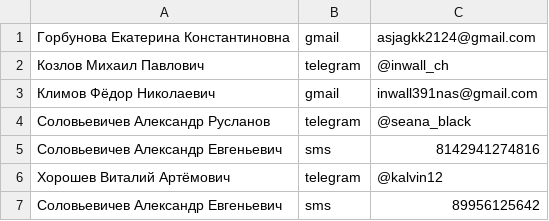
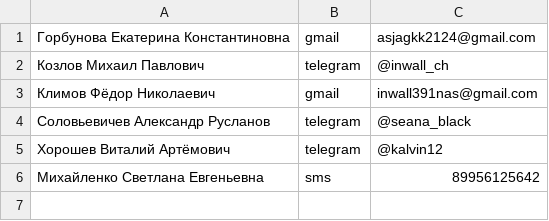
Before and after one commit to web-inwall/emergency-notification-system, a CSV file: csf-file.csv, drawn as a sheet.

```diff
--- a/csf-file.csv
+++ b/csf-file.csv
@@ -4,4 +4,3 @@
 Соловьевичев Александр Русланов,telegram,@seana_black
-Соловьевичев Александр Евгеньевич,sms,8142941274816
 Хорошев Виталий Артёмович,telegram,@kalvin12
-Соловьевичев Александр Евгеньевич,sms,89956125642
+Михайленко Светлана Евгеньевна,sms,89956125642
```
Also changed, not shown: 2 other files.
